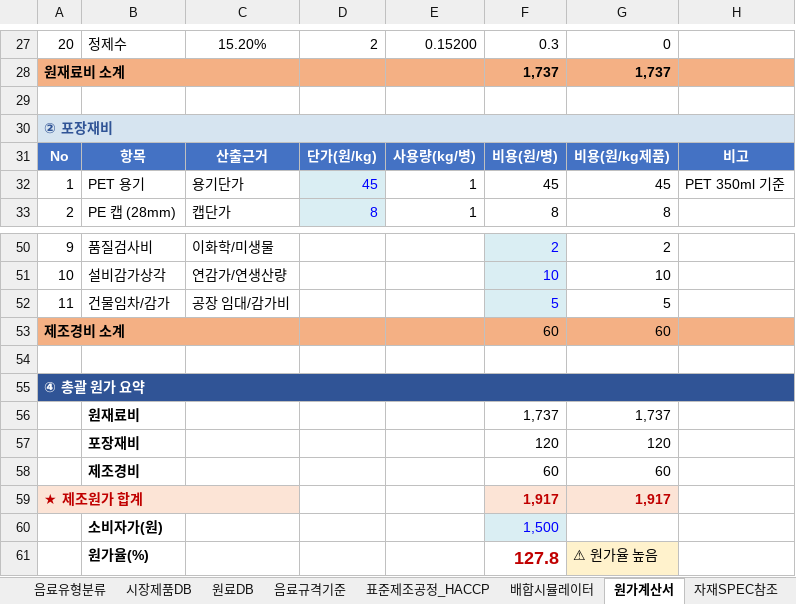
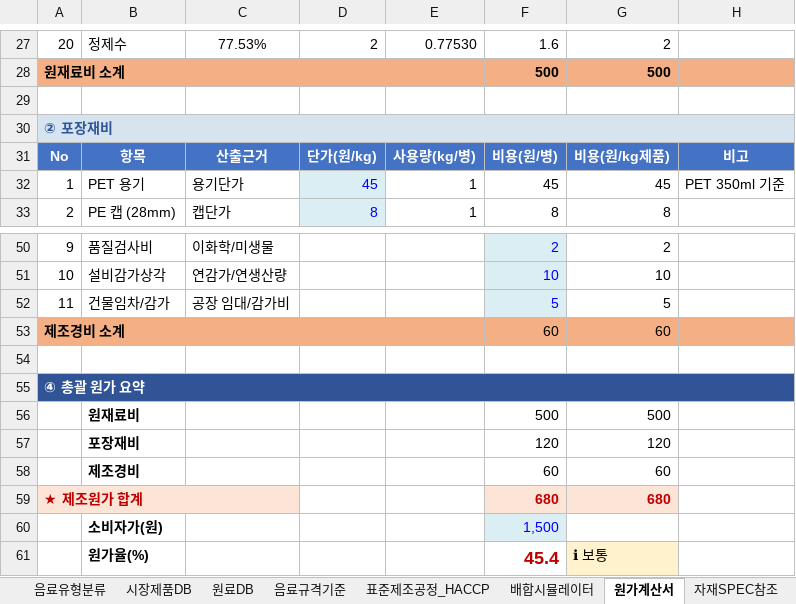
Before and after one commit to ryujisung007/beverage_app, an Excel workbook: 음료개발_데이터베이스_v3.xlsx, sheet 원가계산서, drawn as a sheet; only a part is shown, gaps mark what is left out; values as stored, in another font and other column widths than the file's, no borders; removed rows and columns are numbered as before the commit, all else as after; the diff covers the shown part only; the diff names each change by its address in the sheet, - before the commit and + after, or states it on an @@ line.

```diff
--- a/음료개발_데이터베이스_v3.xlsx (sheet 원가계산서)
+++ b/음료개발_데이터베이스_v3.xlsx (sheet 원가계산서)
-C27: 15.20%
+C27: 77.53%
-E27: 0.15200
+E27: 0.77530
-F27: 0.3
+F27: 1.6
-G27: 0
+G27: 2
-F28: 1,737
+F28: 500
-G28: 1,737
+G28: 500
-row 56:  | 원재료비 |  |  |  | 1,737 | 1,737
+row 56:  | 원재료비 |  |  |  | 500 | 500
-F59: 1,917
+F59: 680
-G59: 1,917
+G59: 680
-row 61:  | 원가율(%) |  |  |  | 127.8 | ⚠ 원가율 높음
+row 61:  | 원가율(%) |  |  |  | 45.4 | ℹ 보통
```
Also changed, not shown: 10 added rows, 10 removed rows and 11 edited cells elsewhere in this sheet, sheet 배합시뮬레이터, sheet 음료규격기준, other sheet tabs, formulas that keep their value, 5 other files.
